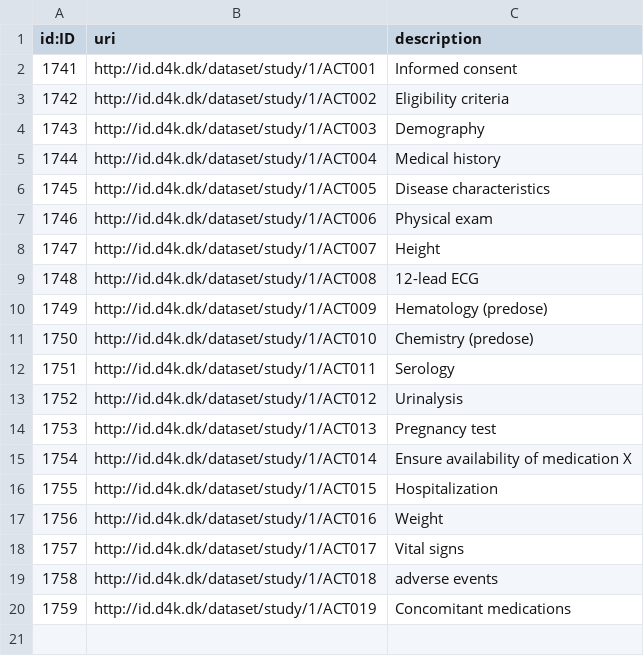
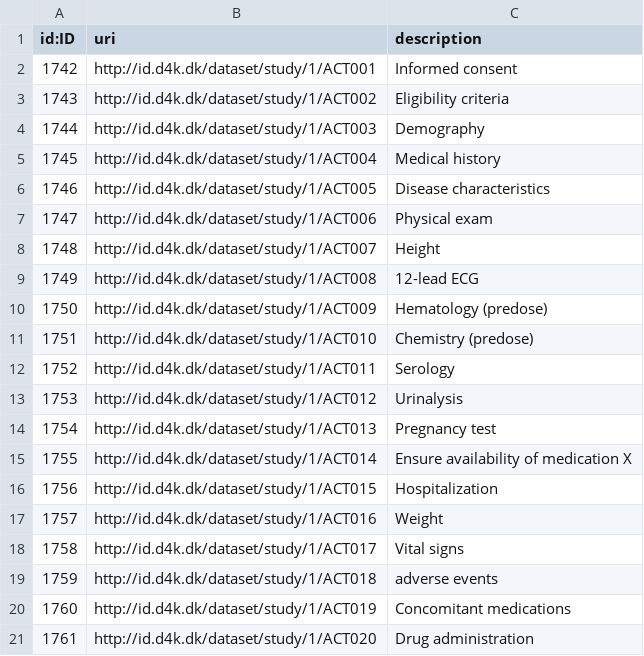
Before and after one commit to data4knowledge/biomedical_concepts, a CSV file: data/csv_load/stage_12_activity_nodes.csv, drawn as a sheet; the diff names each change by its address in the sheet, - before the commit and + after, or states it on an @@ line.

Commit message:
Update study design for intervention

```diff
--- a/data/csv_load/stage_12_activity_nodes.csv
+++ b/data/csv_load/stage_12_activity_nodes.csv
@@ column A (id:ID) renumbered between rows 2 and 20 @@
+row 21: 1761 | http://id.d4k.dk/dataset/study/1/ACT020 | Drug administration
```
Also changed, not shown: data/csv_load/cdisc_ct_sdtm_nodes_C65047.csv, data/csv_load/cdisc_ct_sdtm_nodes_C66731.csv, 51 other files.
